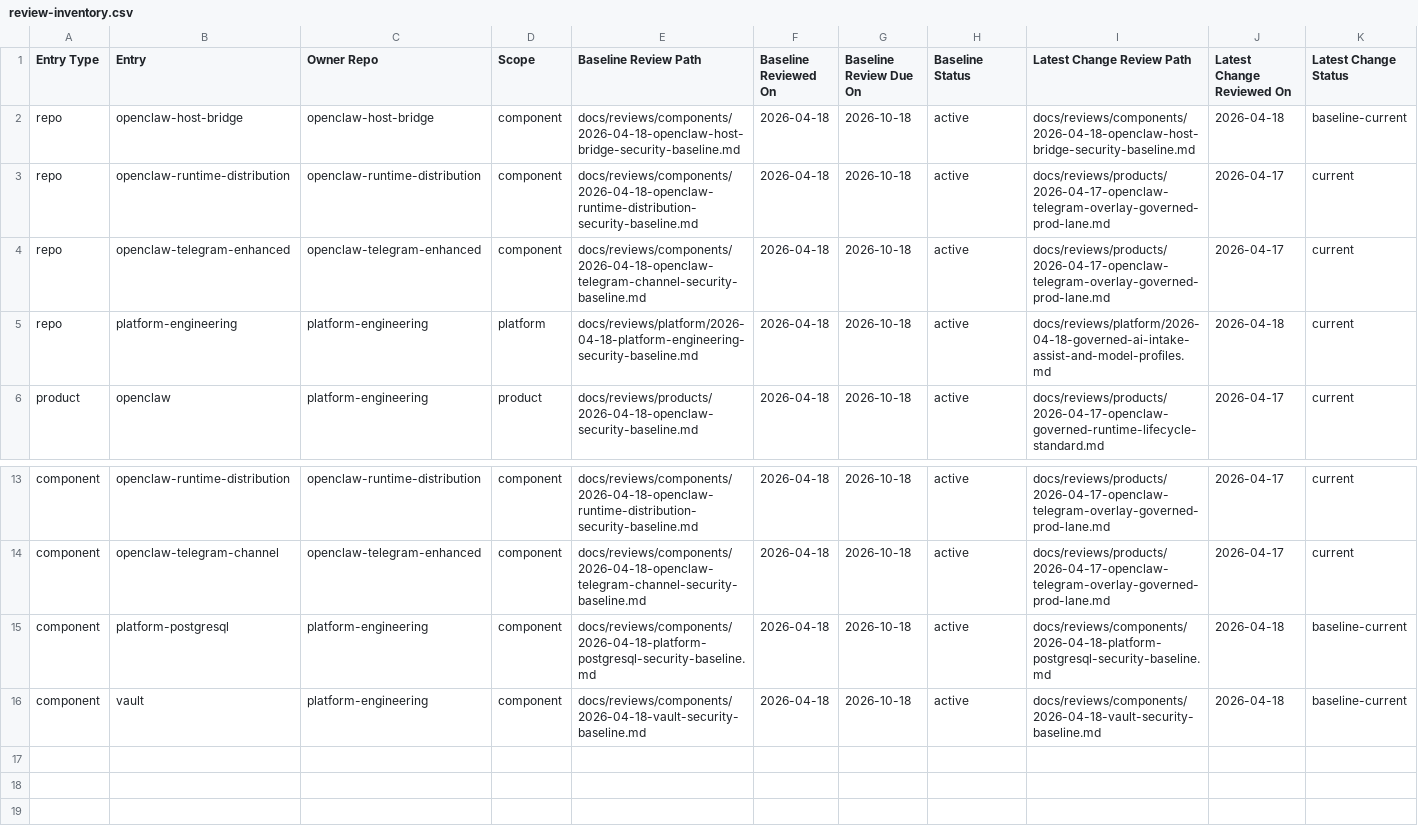
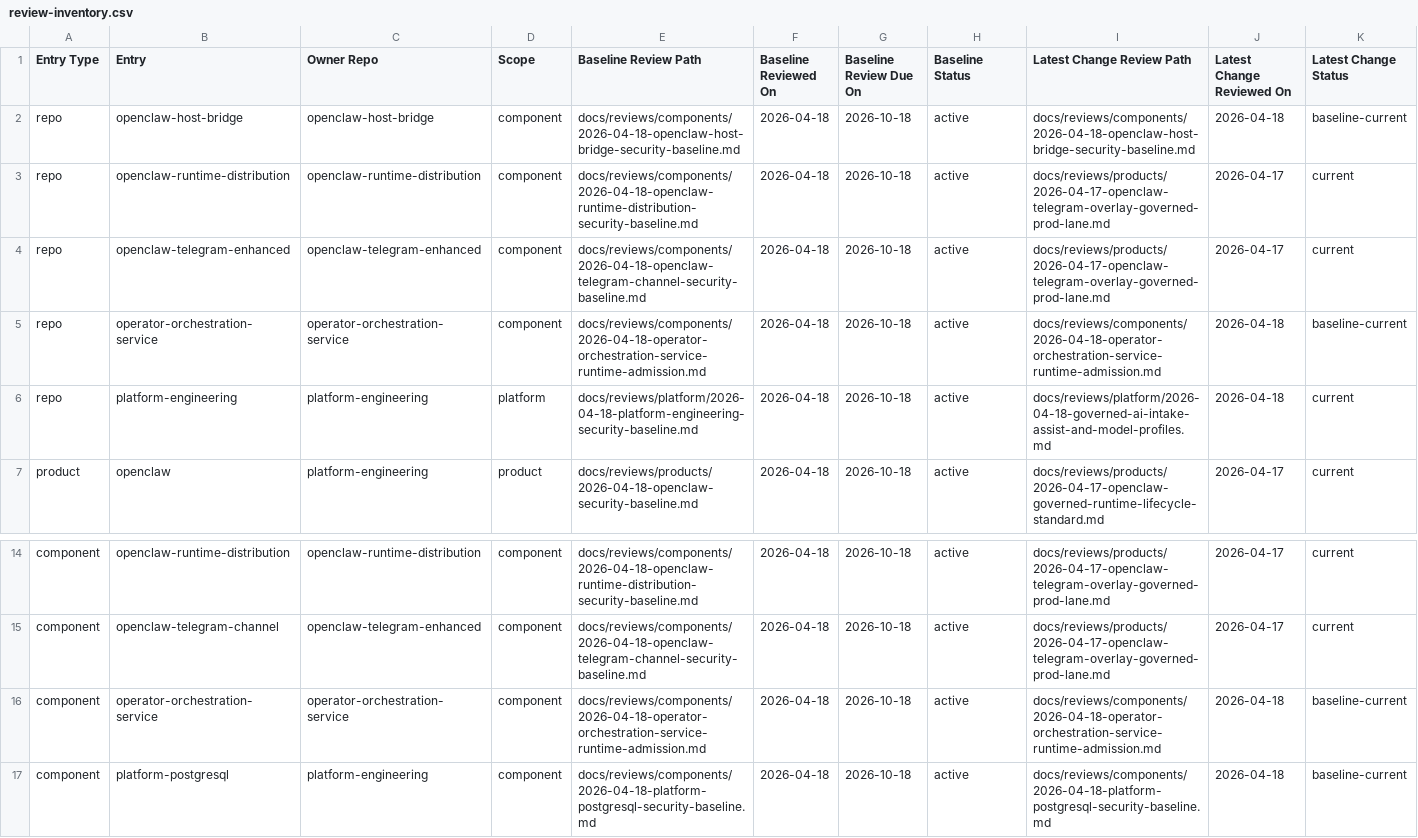
Before and after one commit to mfshaf7/security-architecture, a CSV file: registers/csv/review-inventory.csv, drawn as a sheet; only a part is shown, gaps mark what is left out; the shorter side is filled out with more unchanged rows; rows hold the shown columns only; the diff names each change by its address in the sheet, - before the commit and + after, or states it on an @@ line.

Commit message:
Review operator orchestration runtime admission

```diff
--- a/registers/csv/review-inventory.csv
+++ b/registers/csv/review-inventory.csv
+row 5: repo | operator-orchestration-service | operator-orchestration-service | component | docs/reviews/components/2026-04-18-operator-orchestration-service-runtime-admission.md | 2026-04-18 | 2026-10-18 | active | docs/reviews/components/2026-04-18-operator-orchestration-service-runtime-admission.md | 2026-04-18 | baseline-current
+row 16: component | operator-orchestration-service | operator-orchestration-service | component | docs/reviews/components/2026-04-18-operator-orchestration-service-runtime-admission.md | 2026-04-18 | 2026-10-18 | active | docs/reviews/components/2026-04-18-operator-orchestration-service-runtime-admission.md | 2026-04-18 | baseline-current
```
Also changed, not shown: 6 other files.
